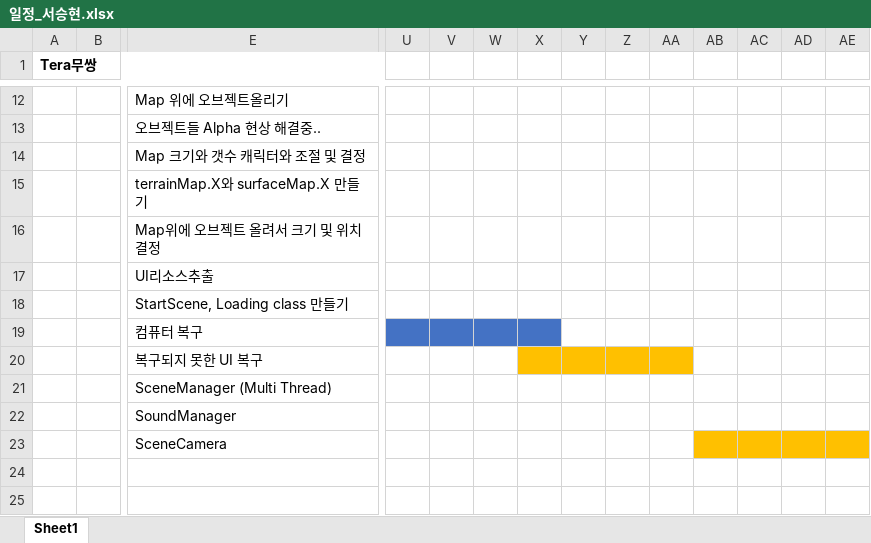
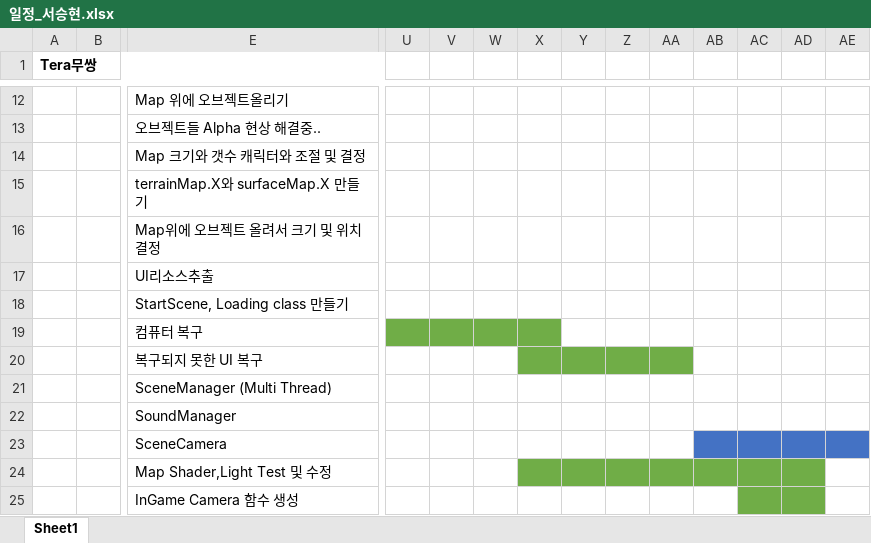
Before and after one commit to WiJYng/SGA_DirectxTeam, an Excel workbook: 일정_서승현.xlsx, sheet Sheet1, drawn as a sheet; only a part is shown, gaps mark what is left out; values as stored, in another font and other column widths than the file's, no borders; rows hold the shown columns only; the diff names each change by its address in the sheet, - before the commit and + after, or states it on an @@ line.

Commit message:
일정파일 커밋

```diff
--- a/일정_서승현.xlsx (sheet Sheet1)
+++ b/일정_서승현.xlsx (sheet Sheet1)
-U19:X19 fill: #4472C4
+U19:X19 fill: #70AD47
-X20:AA20 fill: #FFC000
+X20:AA20 fill: #70AD47
-AB23:AE23 fill: #FFC000
+AB23:AE23 fill: #4472C4
+row 24:  |  | Map Shader,Light Test 및 수정
+row 25:  |  | InGame Camera 함수 생성
```
